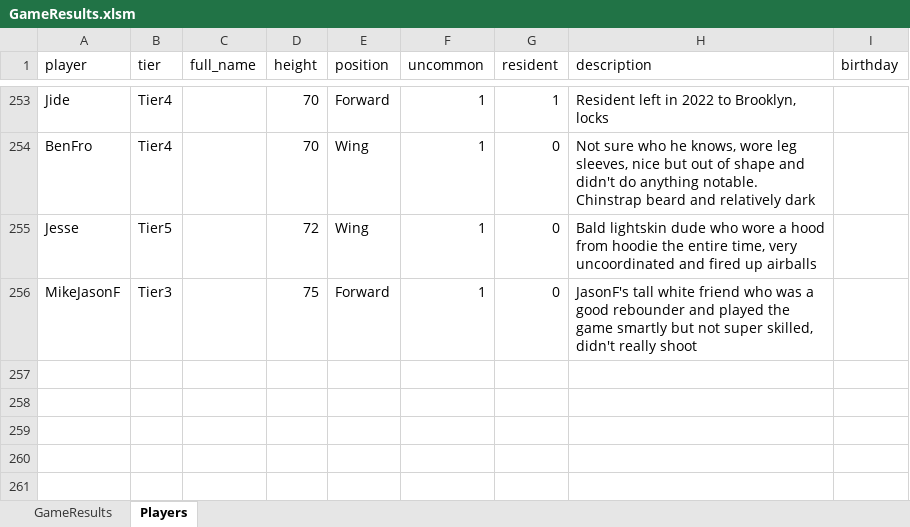
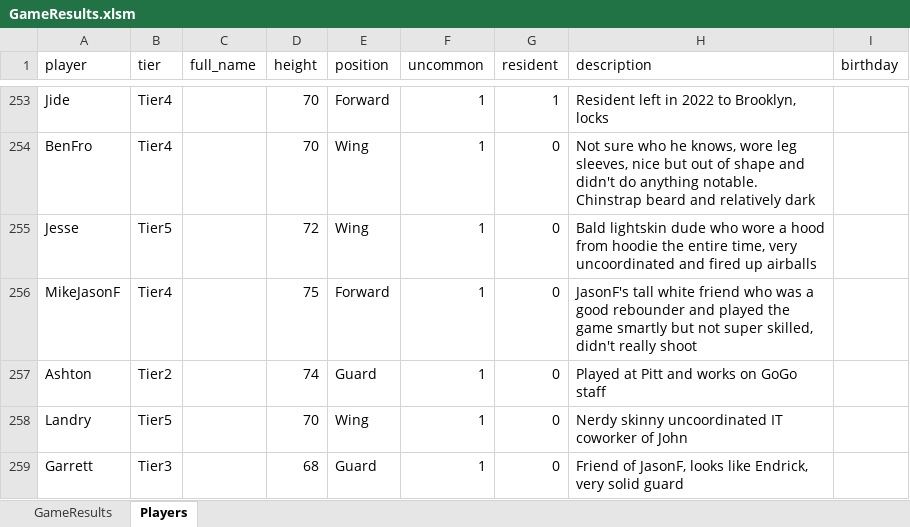
Before and after one commit to jmgjasongardner/naismith-nerds, an Excel workbook: collective_bball/GameResults.xlsm, sheet Players, drawn as a sheet; only a part is shown, gaps mark what is left out; values as stored, in another font and other column widths than the file's, no borders; the diff names each change by its address in the sheet, - before the commit and + after, or states it on an @@ line.

```diff
--- a/collective_bball/GameResults.xlsm (sheet Players)
+++ b/collective_bball/GameResults.xlsm (sheet Players)
-B256 (tier): Tier3
+B256 (tier): Tier4
+row 257: Ashton | Tier2 |  | 74 | Guard | 1 | 0 | Played at Pitt and works on GoGo staff
+row 258: Landry | Tier5 |  | 70 | Wing | 1 | 0 | Nerdy skinny uncoordinated IT coworker of John
+row 259: Garrett | Tier3 |  | 68 | Guard | 1 | 0 | Friend of JasonF, looks like Endrick, very solid guard
```
Also changed, not shown: sheet GameResults, 1 other file.
